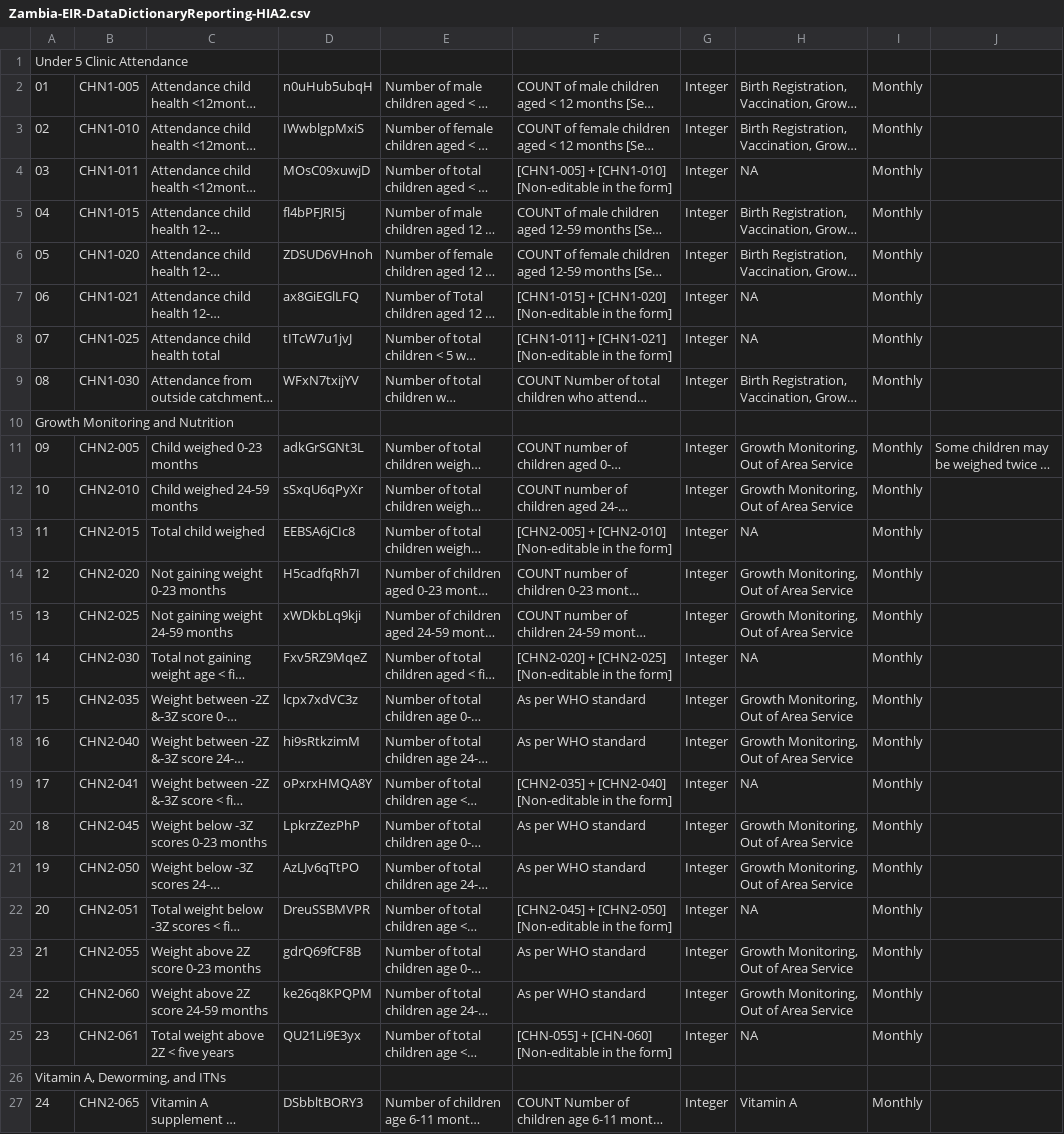
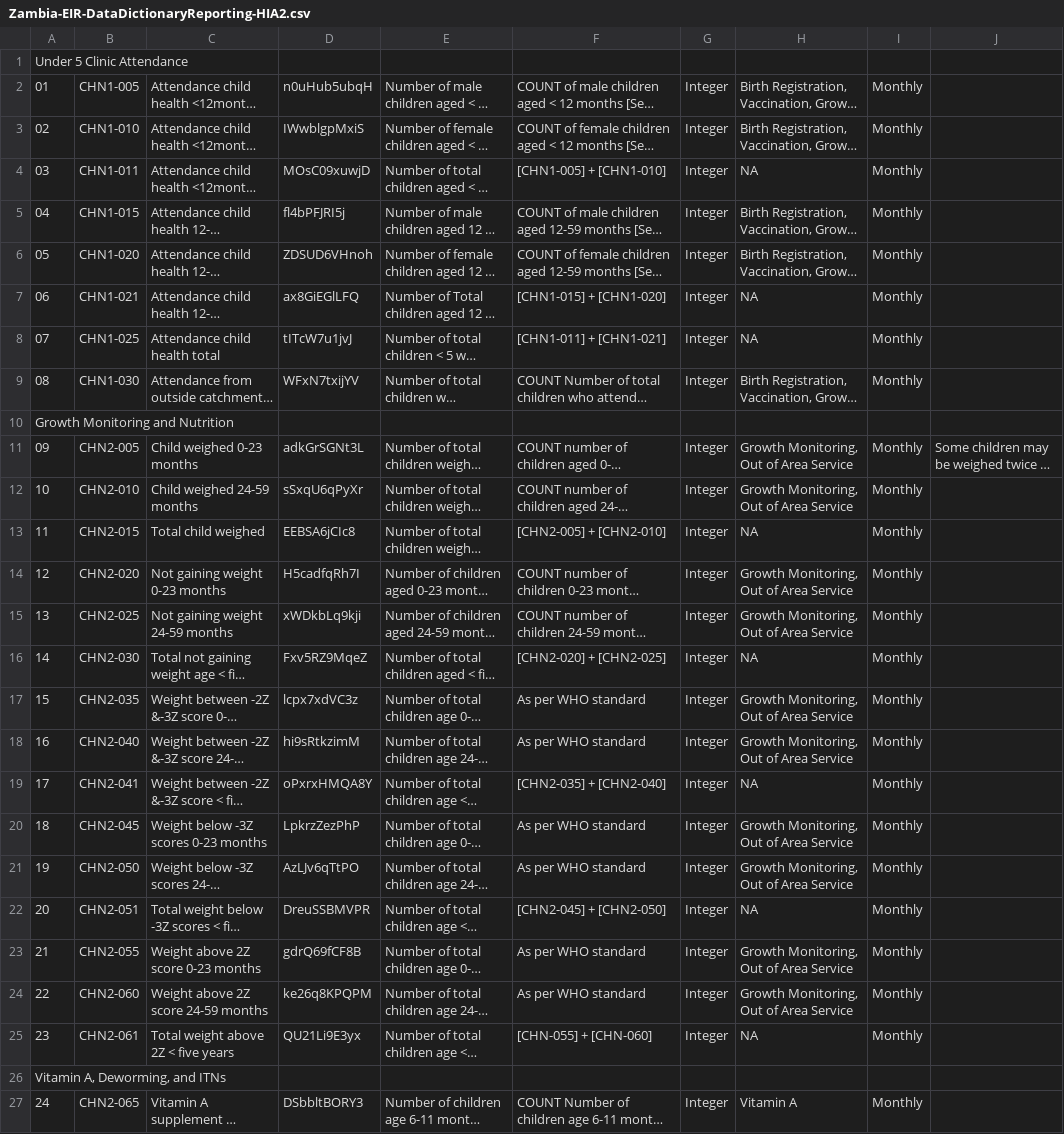
Before and after one commit to opensrp/opensrp-client-path, a CSV file: opensrp-path/src/main/assets/Zambia-EIR-DataDictionaryReporting-HIA2.csv, drawn as a sheet; only a part is shown; long unchanged cells end in …; ↵ is a line break in a cell; the diff names each change by its address in the sheet, - before the commit and + after, or states it on an @@ line.

Commit message:
Updated indicators, removed [Not editable] tags
Signed-off-by: Ephraim Muhia <emuhia@ona.io>

```diff
--- a/opensrp-path/src/main/assets/Zambia-EIR-DataDictionaryReporting-HIA2.csv
+++ b/opensrp-path/src/main/assets/Zambia-EIR-DataDictionaryReporting-HIA2.csv
-F4: [CHN1-005] + [CHN1-010] ↵ [Non-editable in the form]
+F4: [CHN1-005] + [CHN1-010]
-F7: [CHN1-015] + [CHN1-020] ↵ [Non-editable in the form]
+F7: [CHN1-015] + [CHN1-020]
-F8: [CHN1-011] + [CHN1-021] ↵ [Non-editable in the form]
+F8: [CHN1-011] + [CHN1-021]
-F13: [CHN2-005] + [CHN2-010] ↵ [Non-editable in the form]
+F13: [CHN2-005] + [CHN2-010]
-F16: [CHN2-020] + [CHN2-025] ↵ [Non-editable in the form]
+F16: [CHN2-020] + [CHN2-025]
-F19: [CHN2-035] + [CHN2-040] ↵ [Non-editable in the form]
+F19: [CHN2-035] + [CHN2-040]
-F22: [CHN2-045] + [CHN2-050] ↵ [Non-editable in the form]
+F22: [CHN2-045] + [CHN2-050]
-F25: [CHN-055] + [CHN-060] ↵ [Non-editable in the form]
+F25: [CHN-055] + [CHN-060]
```
Also changed, not shown: 1 other file.
